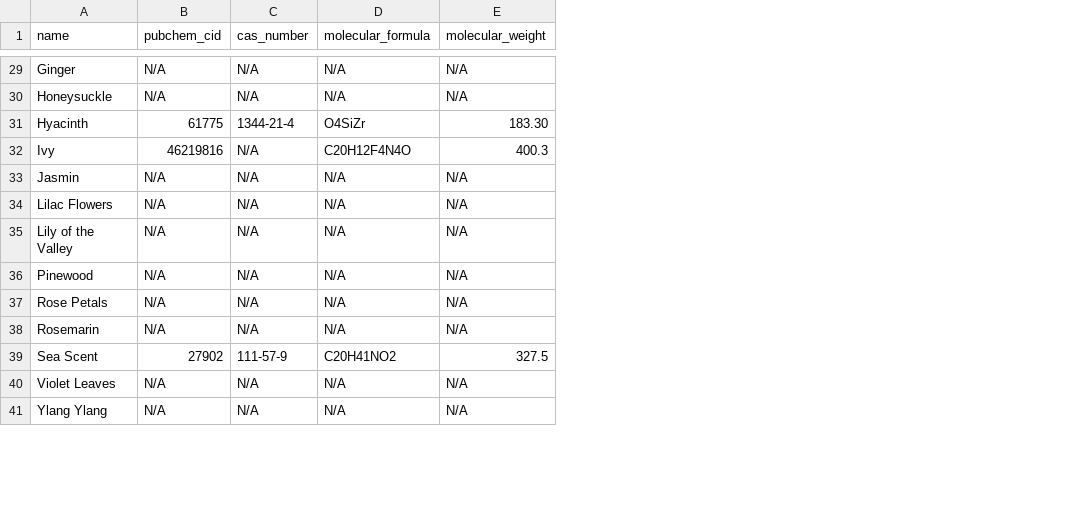
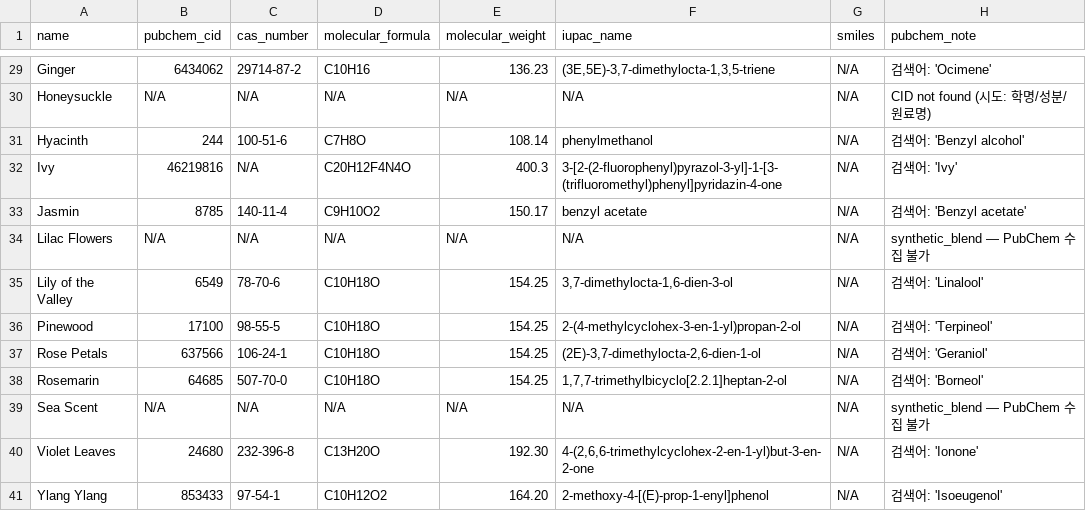
Before and after one commit to soneyabb/fragrance-platform, a CSV file: data/raw/pubchem_raw.csv, drawn as a sheet; only a part is shown, gaps mark what is left out; removed rows and columns are numbered as before the commit, all else as after; the diff covers the shown part only; the diff names each change by its address in the sheet, - before the commit and + after, or states it on an @@ line.

```diff
--- a/data/raw/pubchem_raw.csv
+++ b/data/raw/pubchem_raw.csv
+column F (iupac_name), rows 29-39: (3E,5E)-3,7-dimethylocta-1,3,5-triene | N/A | phenylmethanol | 3-[2-(2-fluorophenyl)pyrazol-3-yl]-1-[3-(trifluoromethyl)phenyl]pyridazin-4-one | benzyl acetate | N/A | 3,7-dimethylocta-1,6-dien-3-ol | 2-(4-methylcyclohex-3-en-1-yl)propan-2-ol | (2E)-3,7-dimethylocta-2,6-dien-1-ol | 1,7,7-trimethylbicyclo[2.2.1]heptan-2-ol | N/A; row 41: 2-methoxy-4-[(E)-prop-1-enyl]phenol
+column G (smiles), rows 29-39: all N/A; row 41: N/A
+column H (pubchem_note), rows 29-39: 검색어: 'Ocimene' | CID not found (시도: 학명/성분/원료명) | 검색어: 'Benzyl alcohol' | 검색어: 'Ivy' | 검색어: 'Benzyl acetate' | synthetic_blend — PubChem 수집 불가 | 검색어: 'Linalool' | 검색어: 'Terpineol' | 검색어: 'Geraniol' | 검색어: 'Borneol' | synthetic_blend — PubChem 수집 불가; row 41: 검색어: 'Isoeugenol'
-B29 (pubchem_cid): N/A
+B29 (pubchem_cid): 6434062
-C29 (cas_number): N/A
+C29 (cas_number): 29714-87-2
-D29 (molecular_formula): N/A
+D29 (molecular_formula): C10H16
-E29 (molecular_weight): N/A
+E29 (molecular_weight): 136.23
-B31 (pubchem_cid): 61775
+B31 (pubchem_cid): 244
-C31 (cas_number): 1344-21-4
+C31 (cas_number): 100-51-6
-D31 (molecular_formula): O4SiZr
+D31 (molecular_formula): C7H8O
-E31 (molecular_weight): 183.30
+E31 (molecular_weight): 108.14
-B33 (pubchem_cid): N/A
+B33 (pubchem_cid): 8785
-C33 (cas_number): N/A
+C33 (cas_number): 140-11-4
-D33 (molecular_formula): N/A
+D33 (molecular_formula): C9H10O2
-E33 (molecular_weight): N/A
+E33 (molecular_weight): 150.17
-B35 (pubchem_cid): N/A
+B35 (pubchem_cid): 6549
-C35 (cas_number): N/A
+C35 (cas_number): 78-70-6
-D35:D38 (molecular_formula): N/A
+D35:D38 (molecular_formula): C10H18O
-E35:E38 (molecular_weight): N/A
+E35:E38 (molecular_weight): 154.25
-B36 (pubchem_cid): N/A
+B36 (pubchem_cid): 17100
-C36 (cas_number): N/A
+C36 (cas_number): 98-55-5
-B37 (pubchem_cid): N/A
+B37 (pubchem_cid): 637566
-C37 (cas_number): N/A
+C37 (cas_number): 106-24-1
-B38 (pubchem_cid): N/A
+B38 (pubchem_cid): 64685
-C38 (cas_number): N/A
+C38 (cas_number): 507-70-0
-row 39: Sea Scent | 27902 | 111-57-9 | C20H41NO2 | 327.5
-A39 (name): Violet Leaves
+A39 (name): Sea Scent
+row 40: Violet Leaves | 24680 | 232-396-8 | C13H20O | 192.30 | 4-(2,6,6-trimethylcyclohex-2-en-1-yl)but-3-en-2-one | N/A | 검색어: 'Ionone'
-B41 (pubchem_cid): N/A
+B41 (pubchem_cid): 853433
-C41 (cas_number): N/A
+C41 (cas_number): 97-54-1
-D41 (molecular_formula): N/A
+D41 (molecular_formula): C10H12O2
-E41 (molecular_weight): N/A
+E41 (molecular_weight): 164.20
```
Also changed, not shown: 3 added rows, 3 removed rows and 93 edited cells elsewhere in this file, 8 other files.
